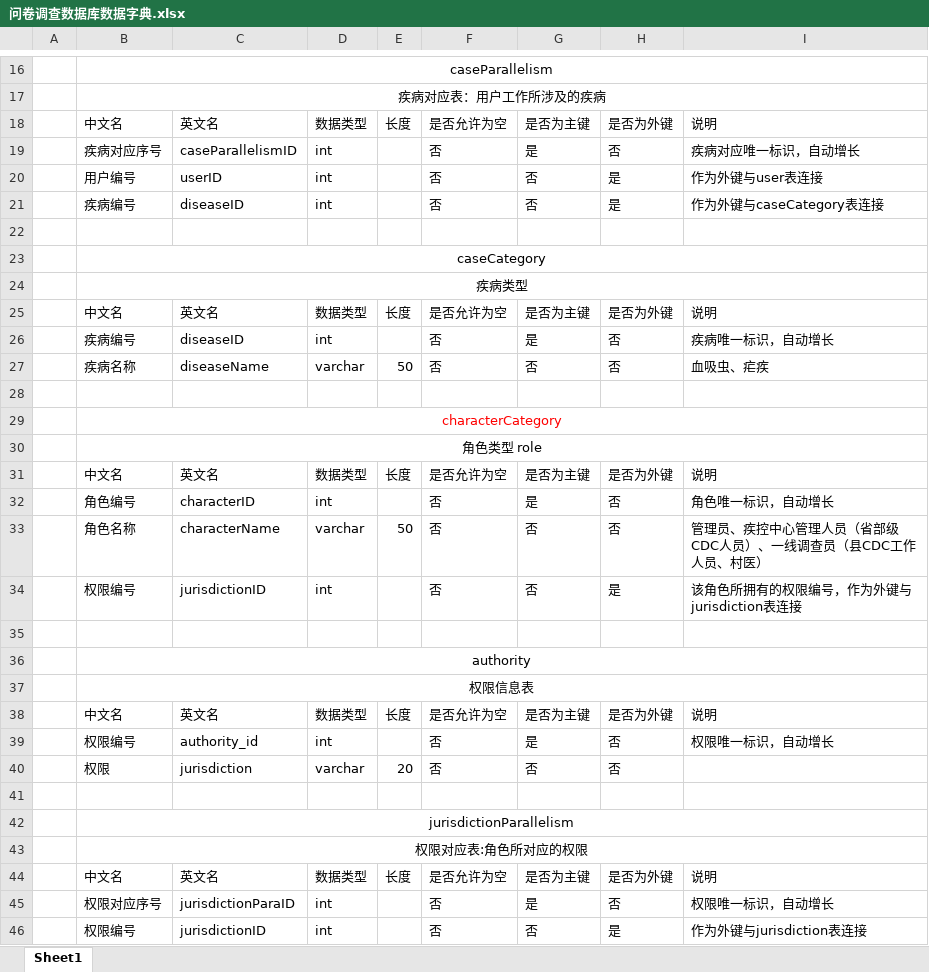
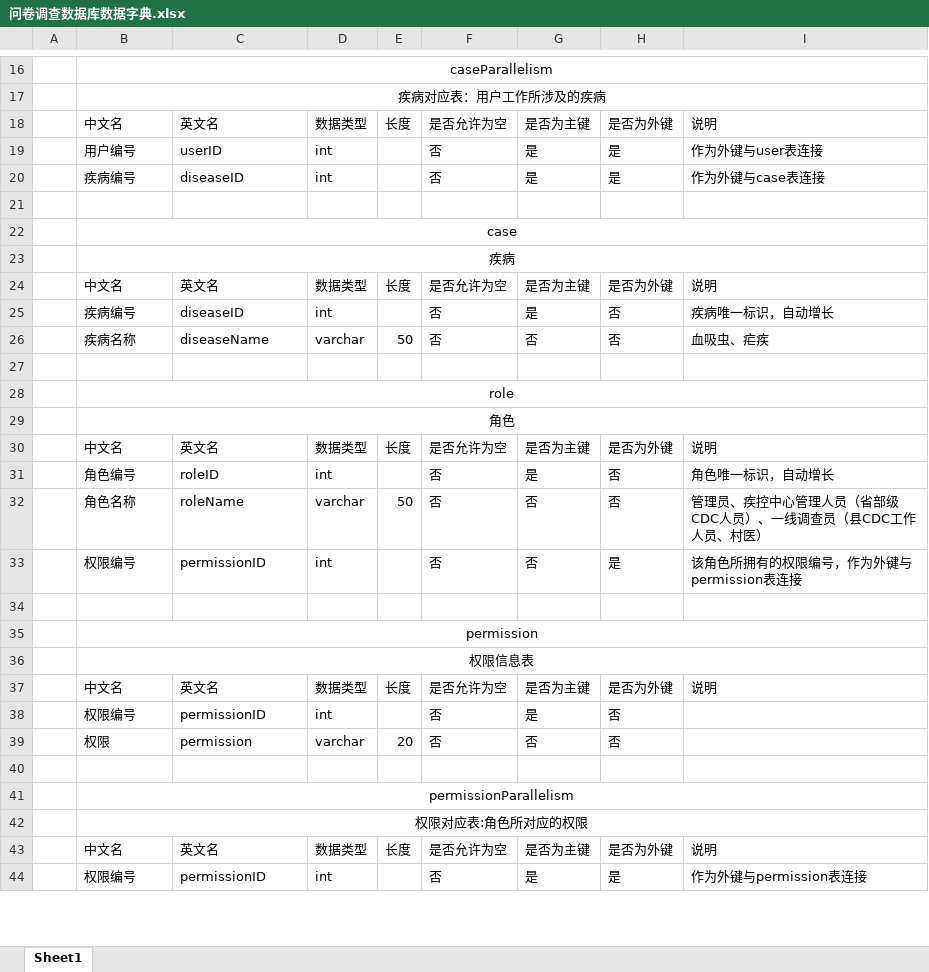
Before and after one commit to Harveychn/QuestionnaireProjDocument, an Excel workbook: 问卷调查数据库/问卷调查数据库数据字典.xlsx, sheet Sheet1, drawn as a sheet; only a part is shown, gaps mark what is left out; values as stored, in another font and other column widths than the file's, no borders; removed rows and columns are numbered as before the commit, all else as after; the diff covers the shown part only; the diff names each change by its address in the sheet, - before the commit and + after, or states it on an @@ line.

```diff
--- a/问卷调查数据库/问卷调查数据库数据字典.xlsx (sheet Sheet1)
+++ b/问卷调查数据库/问卷调查数据库数据字典.xlsx (sheet Sheet1)
-row 19:  | 疾病对应序号 | caseParallelismID | int |  | 否 | 是 | 否 | 疾病对应唯一标识，自动增长
-G19:G20: 否
+G19:G20: 是
-I20: 作为外键与caseCategory表连接
+I20: 作为外键与case表连接
-B22: caseCategory
+B22: case
-B23: 疾病类型
+B23: 疾病
-B28: characterCategory
+B28: role
-B28 text colour: #FF0000
+B28 text colour: black
-B29: 角色类型 role
+B29: 角色
-C31: characterID
+C31: roleID
-C32: characterName
+C32: roleName
-C33: jurisdictionID
+C33: permissionID
-I33: 该角色所拥有的权限编号，作为外键与jurisdiction表连接
+I33: 该角色所拥有的权限编号，作为外键与permission表连接
-B35: authority
+B35: permission
-C38: authority_id
+C38: permissionID
-I38: 权限唯一标识，自动增长
+I38: (empty)
-C39: jurisdiction
+C39: permission
-B41: jurisdictionParallelism
+B41: permissionParallelism
-row 45:  | 权限对应序号 | jurisdictionParaID | int |  | 否 | 是 | 否 | 权限唯一标识，自动增长
-C44: jurisdictionID
+C44: permissionID
-G44: 否
+G44: 是
-I44: 作为外键与jurisdiction表连接
+I44: 作为外键与permission表连接
```
Also changed, not shown: 3 added rows, 27 removed rows and 40 edited cells elsewhere in this sheet, 1 other file.
